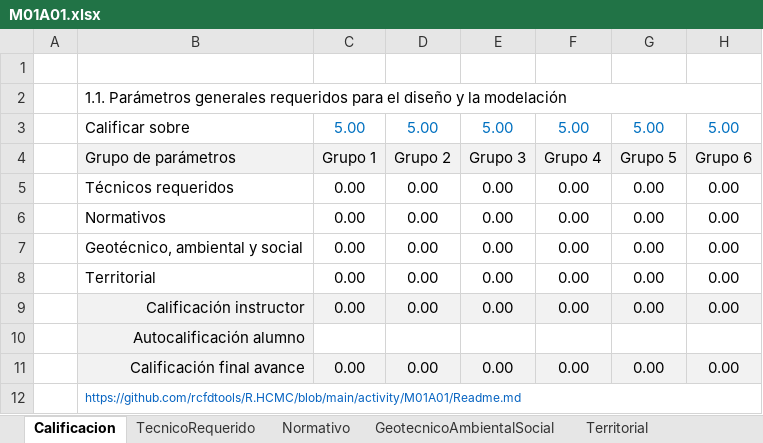
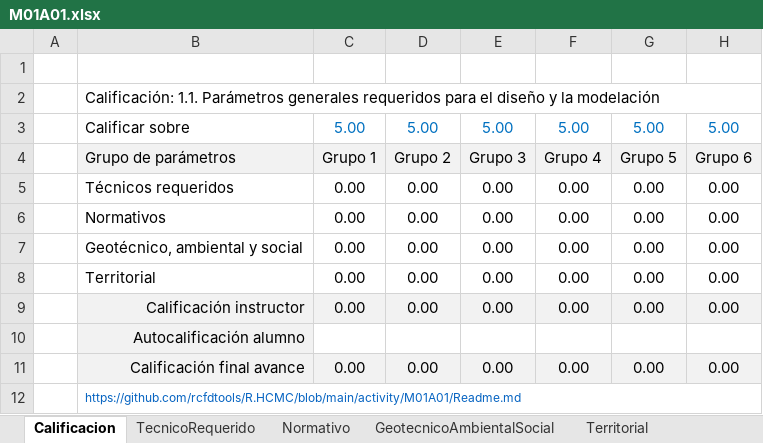
Before and after one commit to rcfdtools/R.HCMC, an Excel workbook: activity/M01A01/M01A01.xlsx, sheet Calificacion, drawn as a sheet; only a part is shown; values as stored, in another font and other column widths than the file's, no borders; charts and pictures not drawn; the diff names each change by its address in the sheet, - before the commit and + after, or states it on an @@ line.

```diff
--- a/activity/M01A01/M01A01.xlsx (sheet Calificacion)
+++ b/activity/M01A01/M01A01.xlsx (sheet Calificacion)
-B2: 1.1. Parámetros…
+B2: Calificación: 1.1. Parámetros…
```
Also changed, not shown: sheet Normativo, sheet GeotecnicoAmbientalSocial, sheet Territorial, sheet TecnicoRequerido, charts or pictures, activity/M01A00/M01A00.xlsx, activity/M01A02/M01A02.xlsx, 2 other files.
